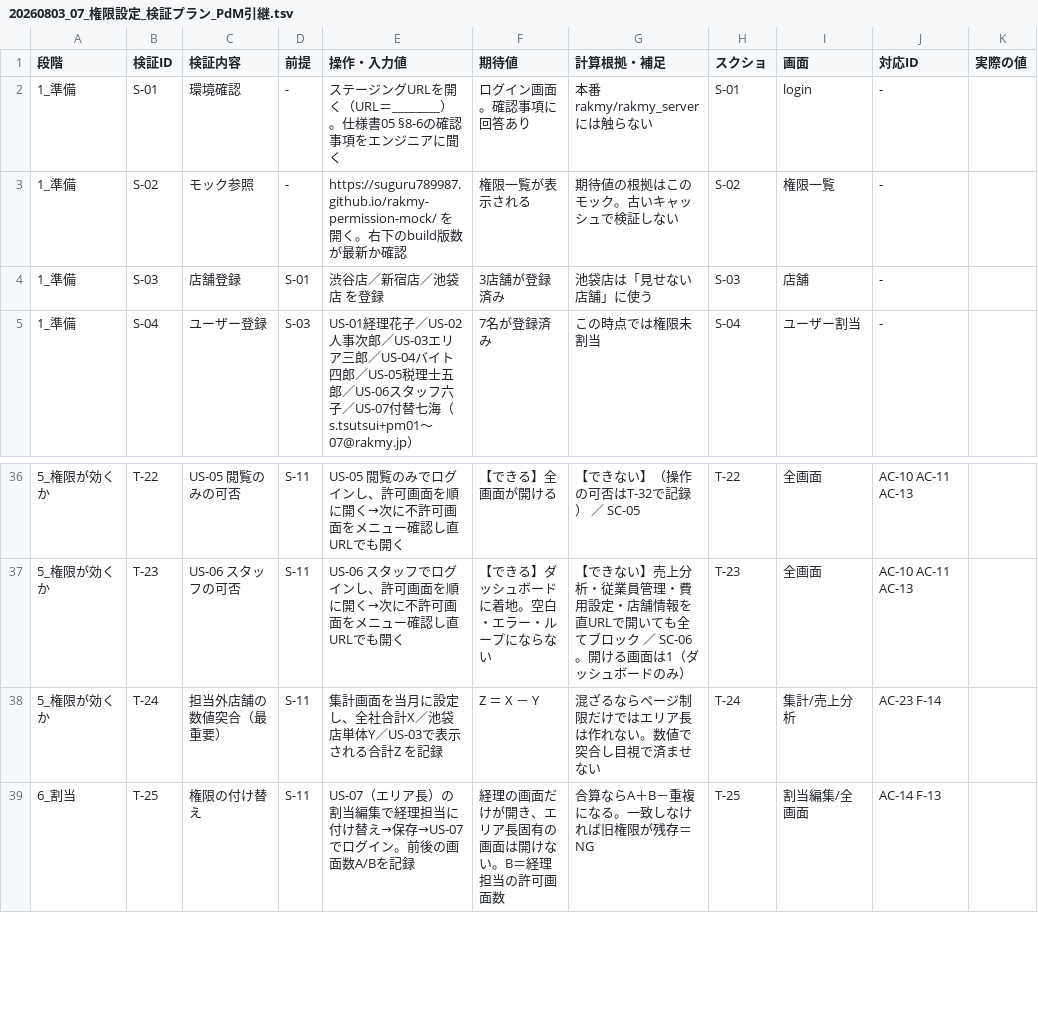
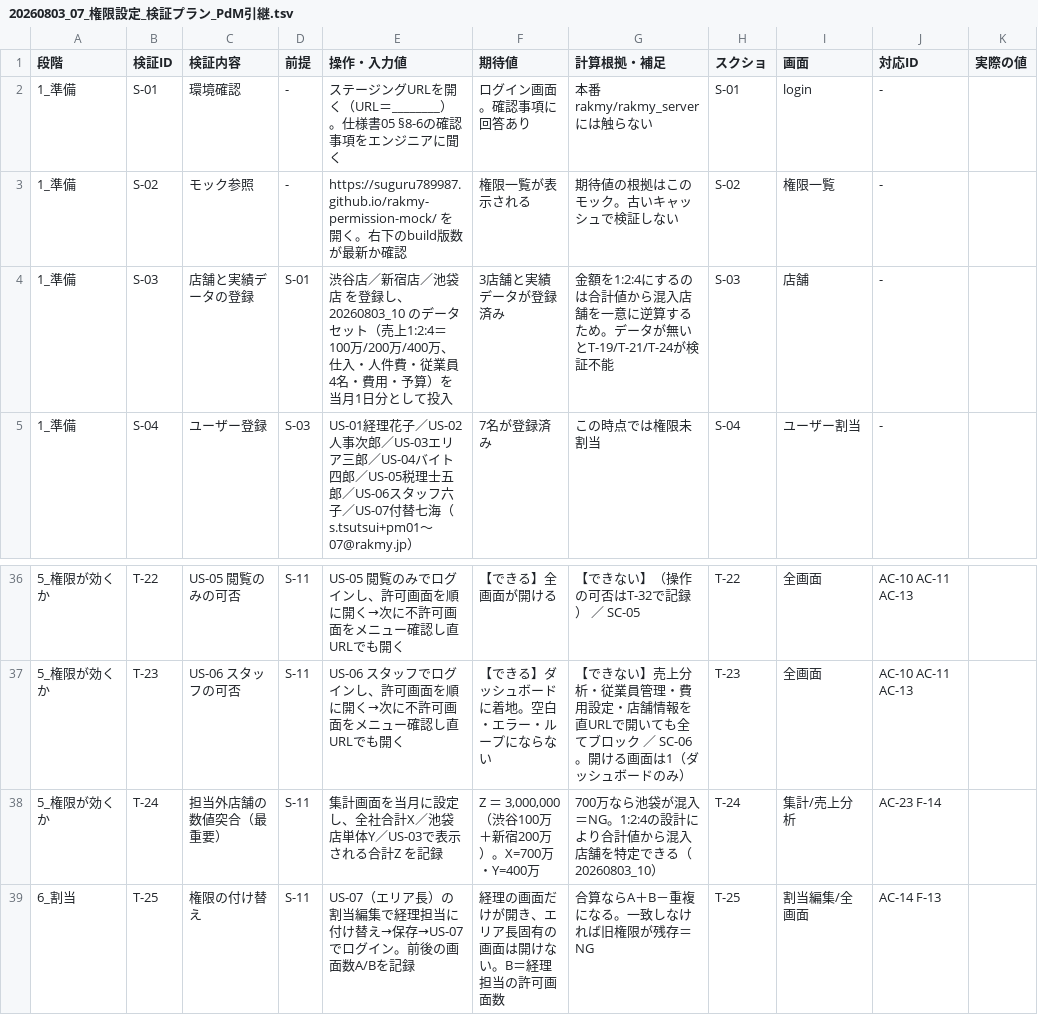
Before and after one commit to suguru789987/rakmy-permission-mock, a TSV file: 20260803_07_権限設定_検証プラン_PdM引継.tsv, drawn as a sheet; only a part is shown, gaps mark what is left out; the diff names each change by its address in the sheet, - before the commit and + after, or states it on an @@ line.

```diff
--- a/20260803_07_権限設定_検証プラン_PdM引継.tsv
+++ b/20260803_07_権限設定_検証プラン_PdM引継.tsv
-C4 (検証内容): 店舗登録
+C4 (検証内容): 店舗と実績データの登録
-E4 (操作・入力値): …を登録
+E4 (操作・入力値): …を登録し、20260803_10 のデータセット（売上1:2:4＝100万/200万/400万、仕入・人件費・従業員4名・費用・予算）を当月1日分として投入
-F4 (期待値): 3店舗が登録済み
+F4 (期待値): 3店舗と実績データが登録済み
-G4 (計算根拠・補足): 池袋店は「見せない店舗」に使う
+G4 (計算根拠・補足): 金額を1:2:4にするのは合計値から混入店舗を一意に逆算するため。データが無いとT-19/T-21/T-24が検証不能
-F38 (期待値): Z ＝ X － Y
+F38 (期待値): Z ＝ 3,000,000（渋谷100万＋新宿200万）。X=700万・Y=400万
-G38 (計算根拠・補足): 混ざるならページ制限だけではエリア長は作れない。数値で突合し目視で済ませない
+G38 (計算根拠・補足): 700万なら池袋が混入＝NG。1:2:4の設計により合計値から混入店舗を特定できる（20260803_10）
```
Also changed, not shown: 1 other file.
